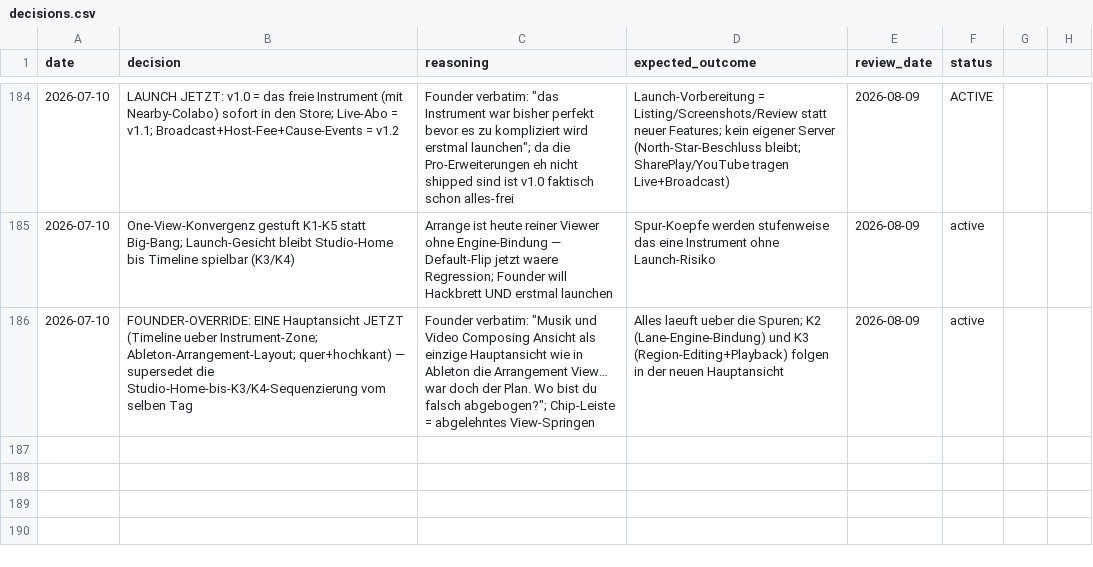
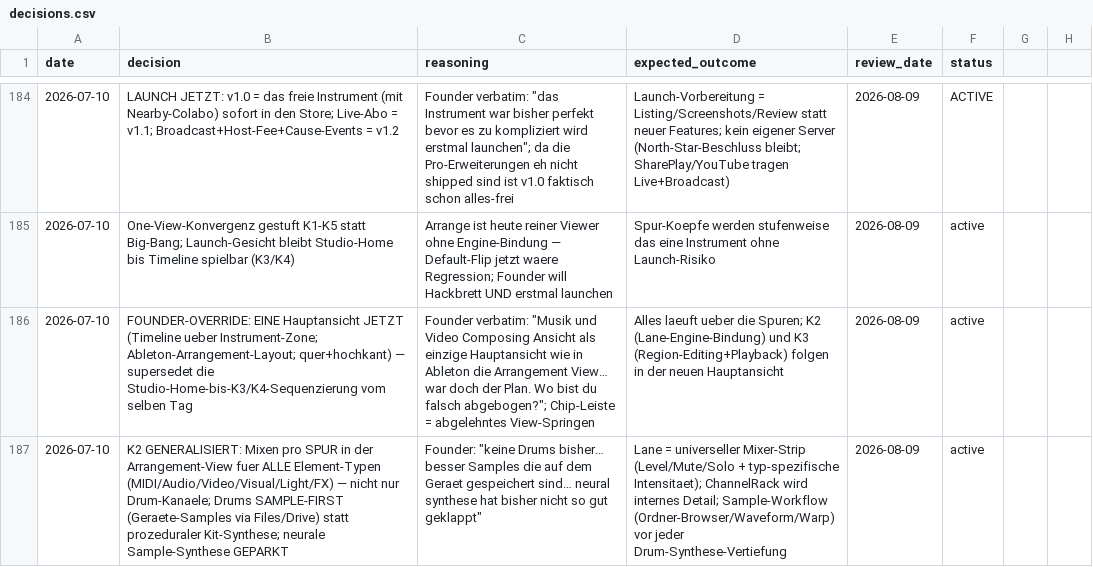
Before and after one commit to vibrationalforce/blab-ios-app, a CSV file: decisions.csv, drawn as a sheet; only a part is shown, gaps mark what is left out; the diff names each change by its address in the sheet, - before the commit and + after, or states it on an @@ line.

```diff
--- a/decisions.csv
+++ b/decisions.csv
+row 187: 2026-07-10 | K2 GENERALISIERT: Mixen pro SPUR in der Arrangement-View fuer ALLE Element-Typen (MIDI/Audio/Video/Visual/Light/FX) — nicht nur Drum-Kanaele; Drums SAMPLE-FIRST (Geraete-Samples via Files/Drive) statt prozeduraler Kit-Synthese; neurale Sample-Synthese GEPARKT | Founder: "keine Drums bisher… besser Samples die auf dem Geraet gespeichert sind… neural synthese hat bisher nicht so gut geklappt" | Lane = universeller Mixer-Strip (Level/Mute/Solo + typ-spezifische Intensitaet); ChannelRack wird internes Detail; Sample-Workflow (Ordner-Browser/Waveform/Warp) vor jeder Drum-Synthese-Vertiefung | 2026-08-09 | active
```
Also changed, not shown: 1 other file.
